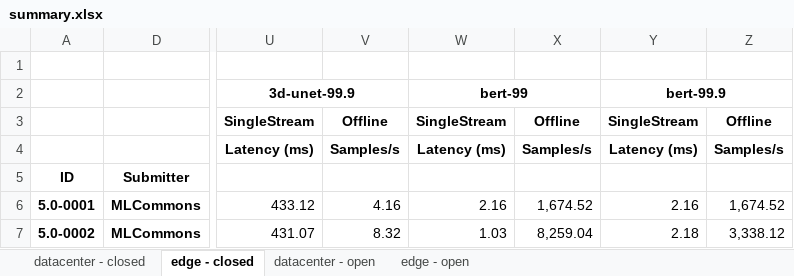
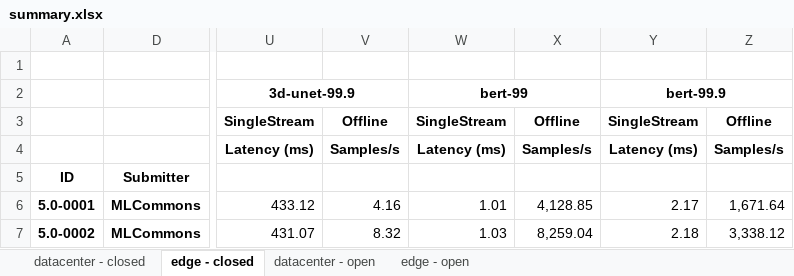
Before and after one commit to mlcommons/mlperf_inference_unofficial_submissions_v5.0, an Excel workbook: summary.xlsx, sheet edge - closed, drawn as a sheet; only a part is shown, gaps mark what is left out; values as stored, in another font and other column widths than the file's, no borders; conditional formats not drawn; the diff names each change by its address in the sheet, - before the commit and + after, or states it on an @@ line.

Commit message:
Updated results summary [skip ci]

```diff
--- a/summary.xlsx (sheet edge - closed)
+++ b/summary.xlsx (sheet edge - closed)
-W6: 2.16
+W6: 1.01
-X6: 1,674.52
+X6: 4,128.85
-Y6: 2.16
+Y6: 2.17
-Z6: 1,674.52
+Z6: 1,671.64
```
Also changed, not shown: 4 other files.
